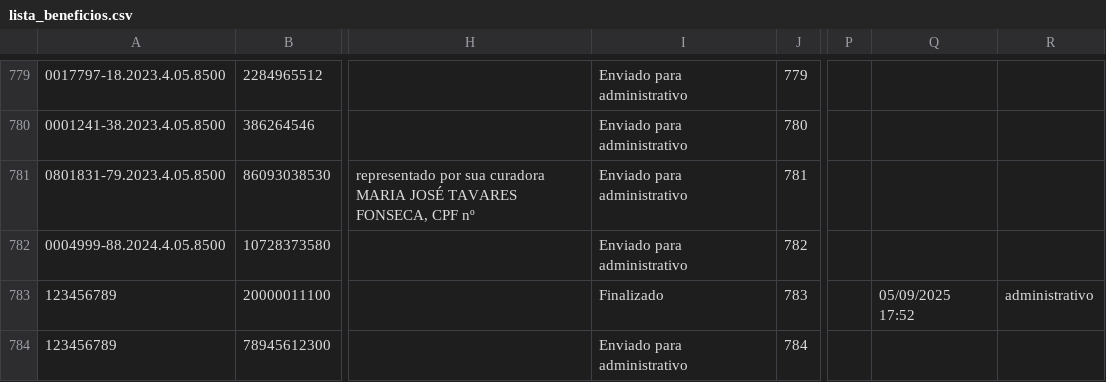
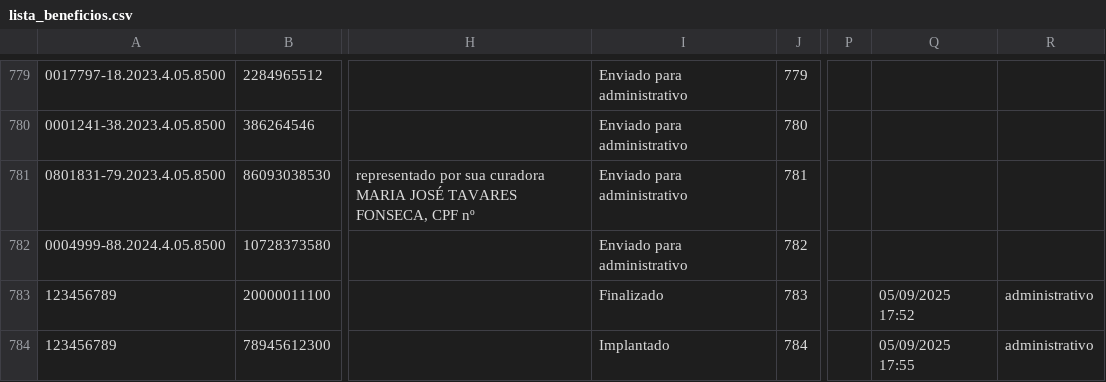
Before and after one commit to leoparipiranga/capistrano_processos, a CSV file: bases/lista_beneficios.csv, drawn as a sheet; only a part is shown, gaps mark what is left out; the diff names each change by its address in the sheet, - before the commit and + after, or states it on an @@ line.

Commit message:
Atualização via Streamlit 05/09/2025 17:55:10

```diff
--- a/bases/lista_beneficios.csv
+++ b/bases/lista_beneficios.csv
-I784: Enviado para administrativo
+I784: Implantado
-Q784: (empty)
+Q784: 05/09/2025 17:55
-R784: (empty)
+R784: administrativo
```
